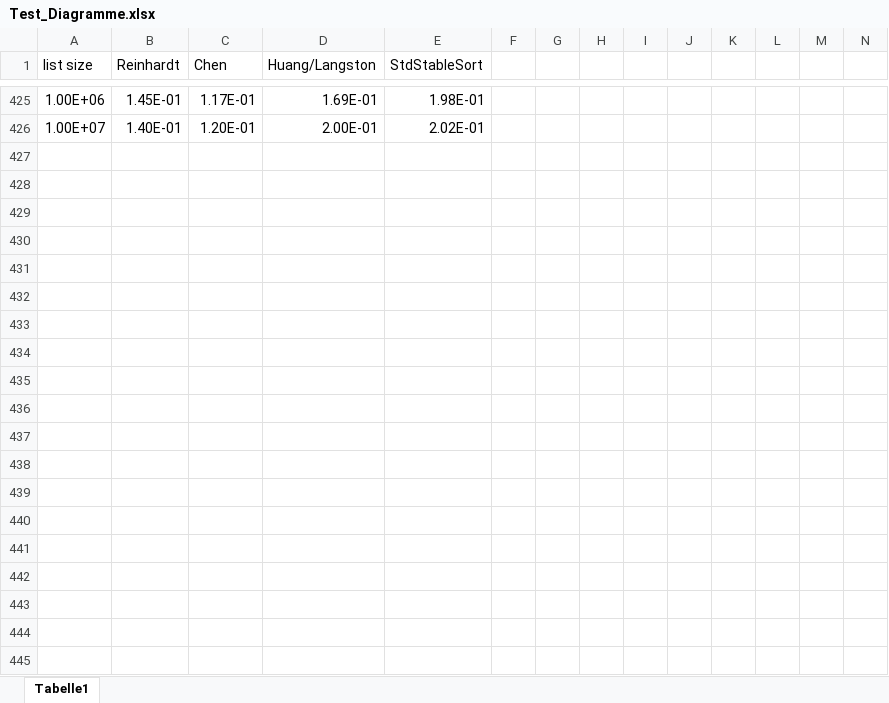
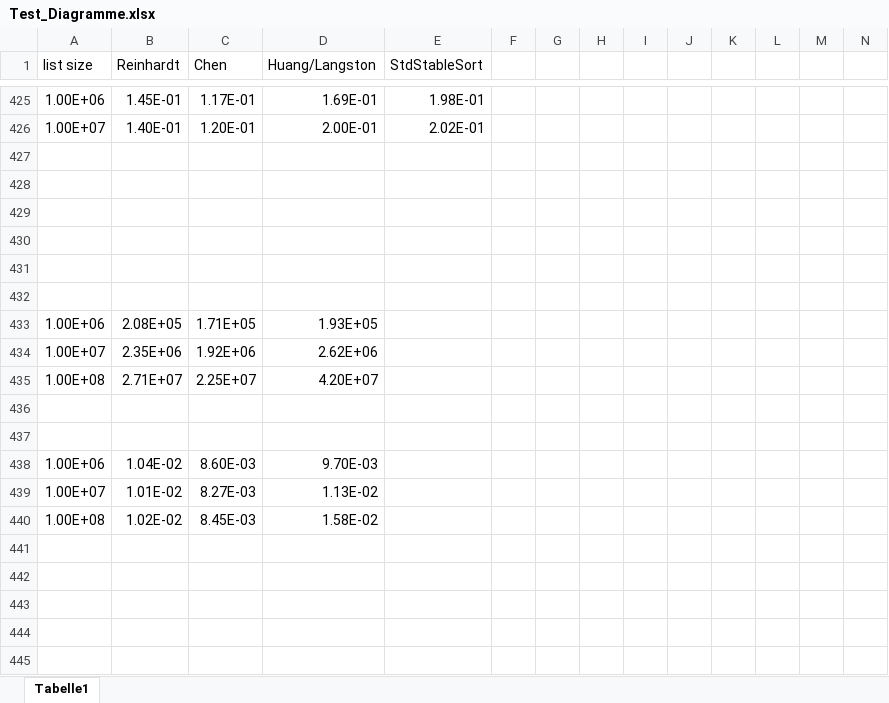
Before and after one commit to rbroesamle/Implementierung-von-in-place-Mergesort-Algorithmen, an Excel workbook: Ausarbeitung/Test_Diagramme.xlsx, sheet Tabelle1, drawn as a sheet; only a part is shown, gaps mark what is left out; values as stored, in another font and other column widths than the file's, no borders; charts and pictures not drawn; rows hold the shown columns only; the diff covers the shown part only; the diff names each change by its address in the sheet, - before the commit and + after, or states it on an @@ line.

Commit message:
Heapsortvergleich hinzugefügt

```diff
--- a/Ausarbeitung/Test_Diagramme.xlsx (sheet Tabelle1)
+++ b/Ausarbeitung/Test_Diagramme.xlsx (sheet Tabelle1)
+row 427: (empty)
+row 428: (empty)
+row 429: (empty)
+row 430: (empty)
+row 431: (empty)
+row 432: (empty)
+row 433: 1.00E+06 | 2.08E+05 | 1.71E+05 | 1.93E+05
+row 434: 1.00E+07 | 2.35E+06 | 1.92E+06 | 2.62E+06
+row 435: 1.00E+08 | 2.71E+07 | 2.25E+07 | 4.20E+07
+row 436: (empty)
+row 437: (empty)
+row 438: 1.00E+06 | 1.04E-02 | 8.60E-03 | 9.70E-03
+row 439: 1.00E+07 | 1.01E-02 | 8.27E-03 | 1.13E-02
+row 440: 1.00E+08 | 1.02E-02 | 8.45E-03 | 1.58E-02
+row 441: (empty)
+row 442: (empty)
+row 443: (empty)
+row 444: (empty)
+row 445: (empty)
```
Also changed, not shown: 22 added rows elsewhere in this sheet, charts or pictures.
